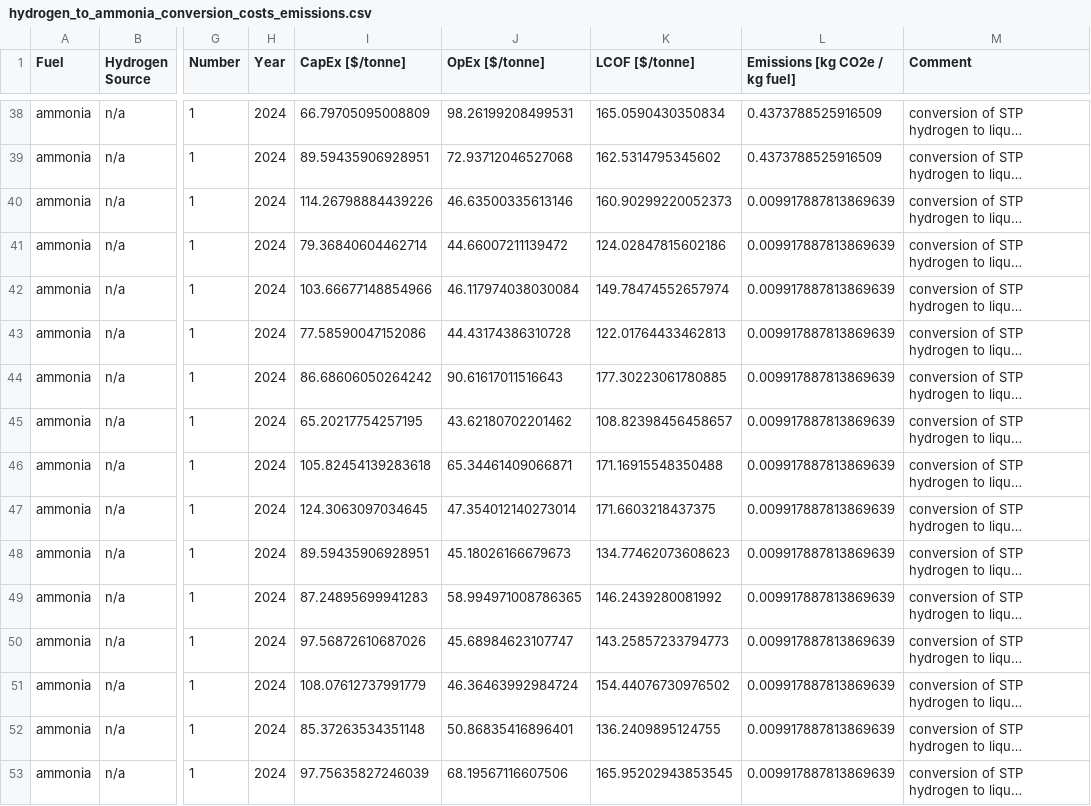
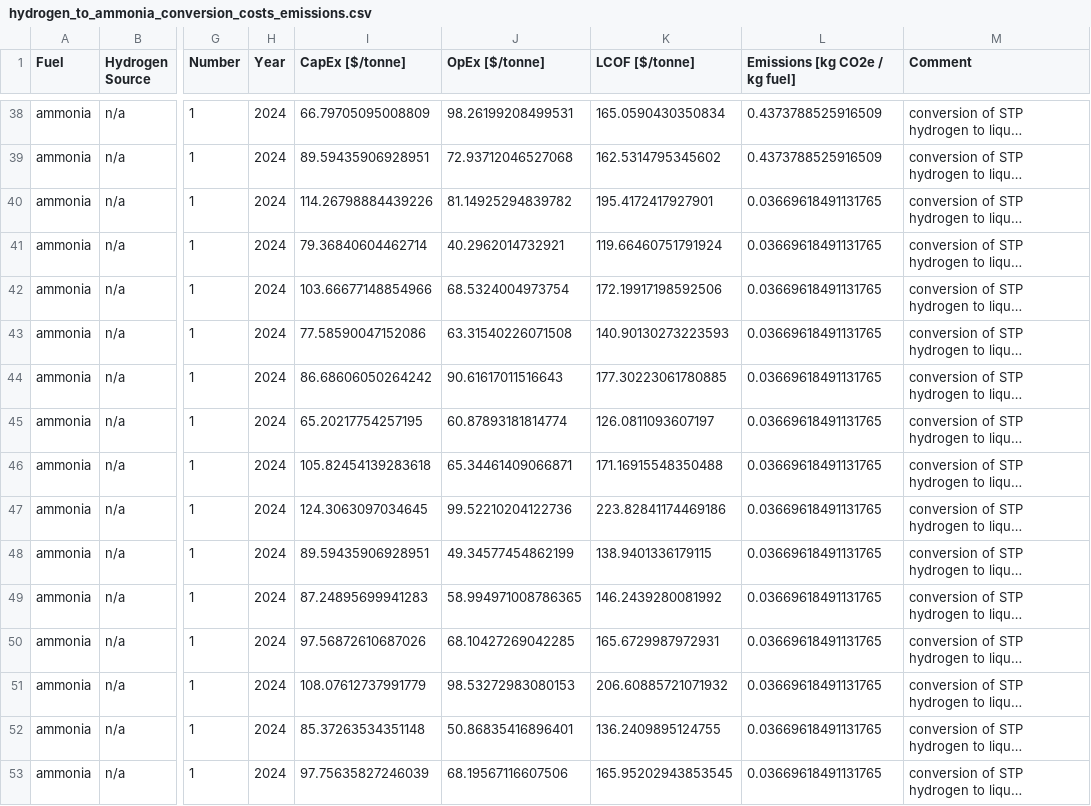
Before and after one commit to mcsc-impact-climate/MIT_NavigaTE_inputs, a CSV file: input_fuel_pathway_data/process/hydrogen_to_ammonia_conversion_costs_emissions.csv, drawn as a sheet; only a part is shown, gaps mark what is left out; long unchanged cells end in …; the diff covers the shown part only; the diff names each change by its address in the sheet, - before the commit and + after, or states it on an @@ line.

```diff
--- a/input_fuel_pathway_data/process/hydrogen_to_ammonia_conversion_costs_emissions.csv
+++ b/input_fuel_pathway_data/process/hydrogen_to_ammonia_conversion_costs_emissions.csv
-J40 (OpEx [$/tonne]): 46.63500335613146
+J40 (OpEx [$/tonne]): 81.14925294839782
-K40 (LCOF [$/tonne]): 160.90299220052373
+K40 (LCOF [$/tonne]): 195.4172417927901
-L40:L53 (Emissions [kg CO2e / kg fuel]): 0.009917887813869639
+L40:L53 (Emissions [kg CO2e / kg fuel]): 0.03669618491131765
-J41 (OpEx [$/tonne]): 44.66007211139472
+J41 (OpEx [$/tonne]): 40.2962014732921
-K41 (LCOF [$/tonne]): 124.02847815602186
+K41 (LCOF [$/tonne]): 119.66460751791924
-J42 (OpEx [$/tonne]): 46.117974038030084
+J42 (OpEx [$/tonne]): 68.5324004973754
-K42 (LCOF [$/tonne]): 149.78474552657974
+K42 (LCOF [$/tonne]): 172.19917198592506
-J43 (OpEx [$/tonne]): 44.43174386310728
+J43 (OpEx [$/tonne]): 63.31540226071508
-K43 (LCOF [$/tonne]): 122.01764433462813
+K43 (LCOF [$/tonne]): 140.90130273223593
-J45 (OpEx [$/tonne]): 43.62180702201462
+J45 (OpEx [$/tonne]): 60.87893181814774
-K45 (LCOF [$/tonne]): 108.82398456458657
+K45 (LCOF [$/tonne]): 126.0811093607197
-J47 (OpEx [$/tonne]): 47.354012140273014
+J47 (OpEx [$/tonne]): 99.52210204122736
-K47 (LCOF [$/tonne]): 171.6603218437375
+K47 (LCOF [$/tonne]): 223.82841174469186
-J48 (OpEx [$/tonne]): 45.18026166679673
+J48 (OpEx [$/tonne]): 49.34577454862199
-K48 (LCOF [$/tonne]): 134.77462073608623
+K48 (LCOF [$/tonne]): 138.9401336179115
-J50 (OpEx [$/tonne]): 45.68984623107747
+J50 (OpEx [$/tonne]): 68.10427269042285
-K50 (LCOF [$/tonne]): 143.25857233794773
+K50 (LCOF [$/tonne]): 165.6729987972931
-J51 (OpEx [$/tonne]): 46.36463992984724
+J51 (OpEx [$/tonne]): 98.53272983080153
-K51 (LCOF [$/tonne]): 154.44076730976502
+K51 (LCOF [$/tonne]): 206.60885721071932
```
Also changed, not shown: 102 edited cells elsewhere in this file, input_fuel_pathway_data/process/hydrogen_compression_costs_emissions.csv, input_fuel_pathway_data/production/ammonia_costs_emissions.csv, 9 other files.
